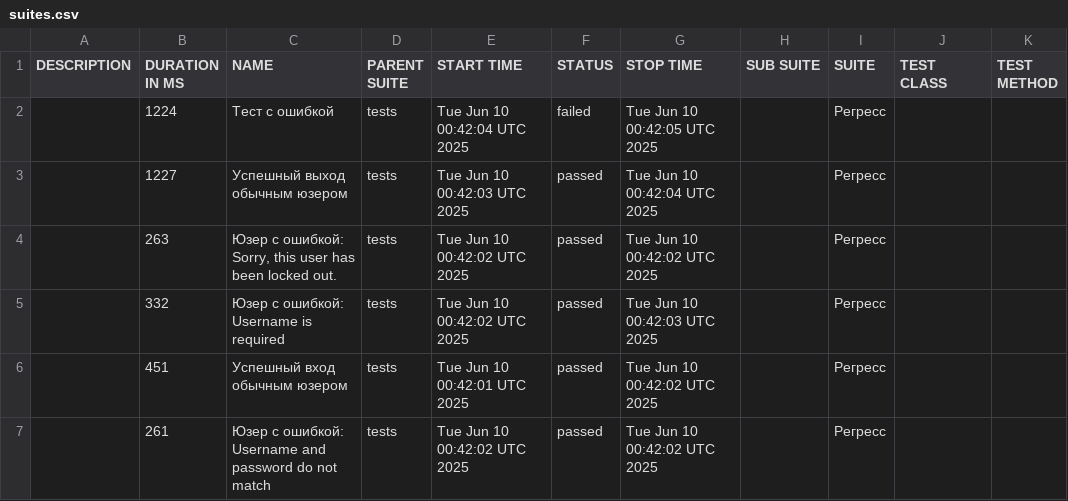
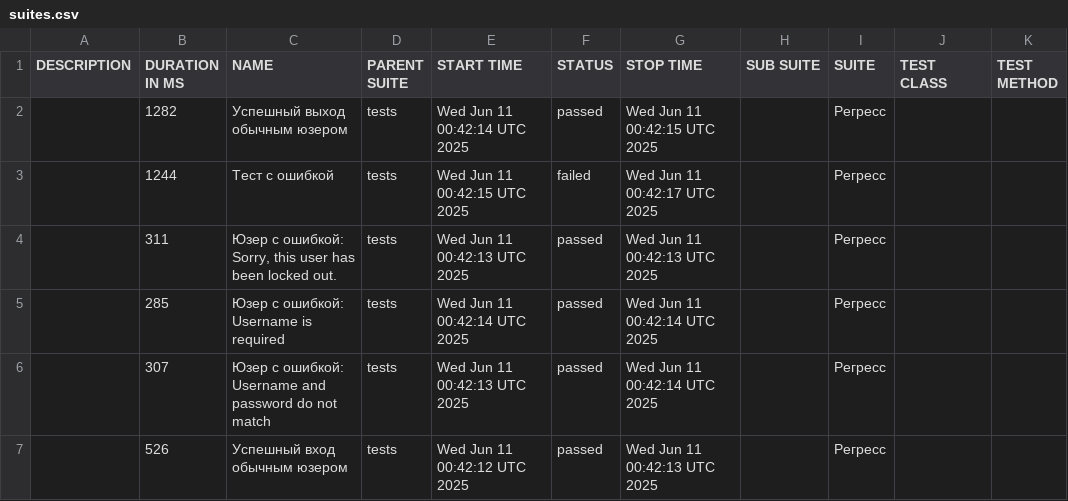
Before and after one commit to barsovichok/playwright_python_training, a CSV file: data/suites.csv, drawn as a sheet.

```diff
--- a/data/suites.csv
+++ b/data/suites.csv
@@ -1,7 +1,7 @@
 "DESCRIPTION","DURATION IN MS","NAME","PARENT SUITE","START TIME","STATUS","STOP TIME","SUB SUITE","SUITE","TEST CLASS","TEST METHOD"
-"","1224","Тест с ошибкой","tests","Tue Jun 10 00:42:04 UTC 2025","failed","Tue Jun 10 00:42:05 UTC 2025","","Регресс","",""
-"","1227","Успешный выход обычным юзером","tests","Tue Jun 10 00:42:03 UTC 2025","passed","Tue Jun 10 00:42:04 UTC 2025","","Регресс","",""
-"","263","Юзер с ошибкой: Sorry, this user has been locked out.","tests","Tue Jun 10 00:42:02 UTC 2025","passed","Tue Jun 10 00:42:02 UTC 2025","","Регресс","",""
-"","332","Юзер с ошибкой: Username is required","tests","Tue Jun 10 00:42:02 UTC 2025","passed","Tue Jun 10 00:42:03 UTC 2025","","Регресс","",""
-"","451","Успешный вход обычным юзером","tests","Tue Jun 10 00:42:01 UTC 2025","passed","Tue Jun 10 00:42:02 UTC 2025","","Регресс","",""
-"","261","Юзер с ошибкой: Username and password do not match","tests","Tue Jun 10 00:42:02 UTC 2025","passed","Tue Jun 10 00:42:02 UTC 2025","","Регресс","",""
+"","1282","Успешный выход обычным юзером","tests","Wed Jun 11 00:42:14 UTC 2025","passed","Wed Jun 11 00:42:15 UTC 2025","","Регресс","",""
+"","1244","Тест с ошибкой","tests","Wed Jun 11 00:42:15 UTC 2025","failed","Wed Jun 11 00:42:17 UTC 2025","","Регресс","",""
+"","311","Юзер с ошибкой: Sorry, this user has been locked out.","tests","Wed Jun 11 00:42:13 UTC 2025","passed","Wed Jun 11 00:42:13 UTC 2025","","Регресс","",""
+"","285","Юзер с ошибкой: Username is required","tests","Wed Jun 11 00:42:14 UTC 2025","passed","Wed Jun 11 00:42:14 UTC 2025","","Регресс","",""
+"","307","Юзер с ошибкой: Username and password do not match","tests","Wed Jun 11 00:42:13 UTC 2025","passed","Wed Jun 11 00:42:14 UTC 2025","","Регресс","",""
+"","526","Успешный вход обычным юзером","tests","Wed Jun 11 00:42:12 UTC 2025","passed","Wed Jun 11 00:42:13 UTC 2025","","Регресс","",""
```
Also changed, not shown: data/behaviors.csv, 29 other files.
